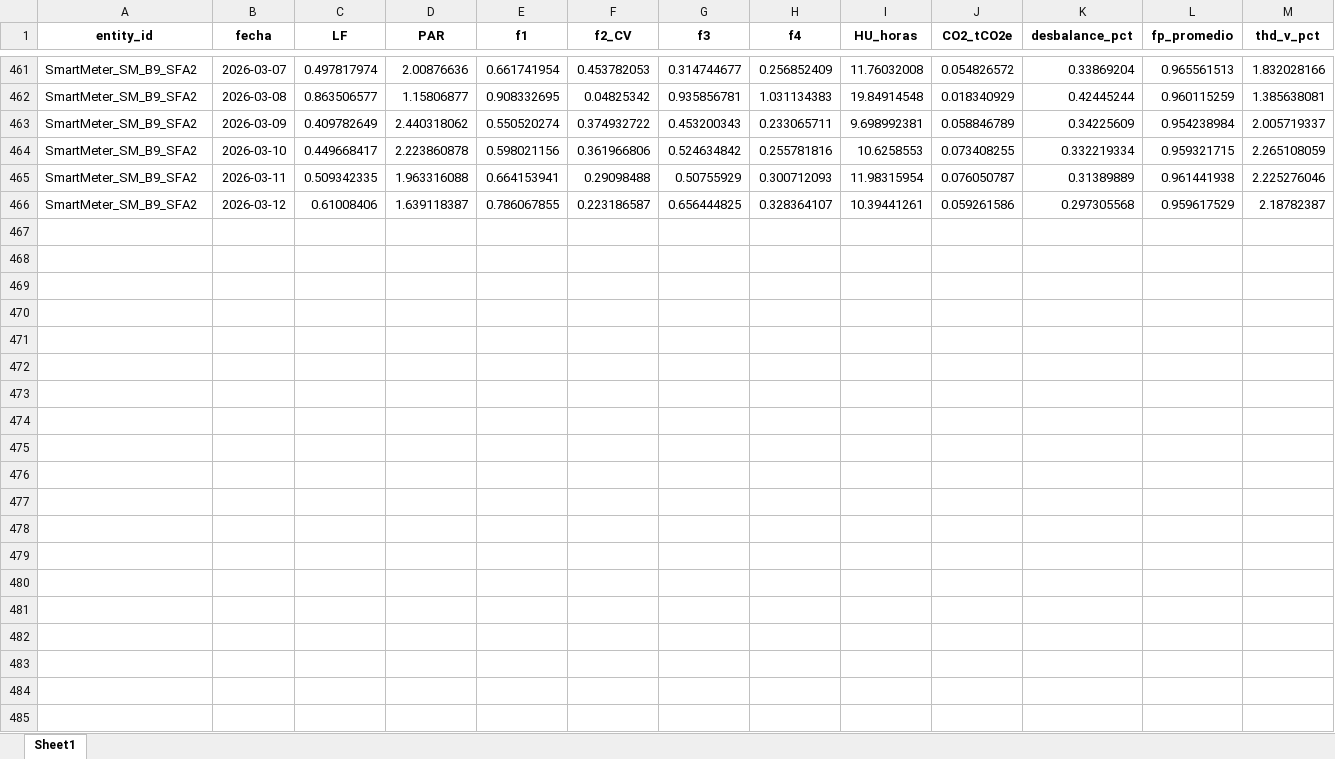
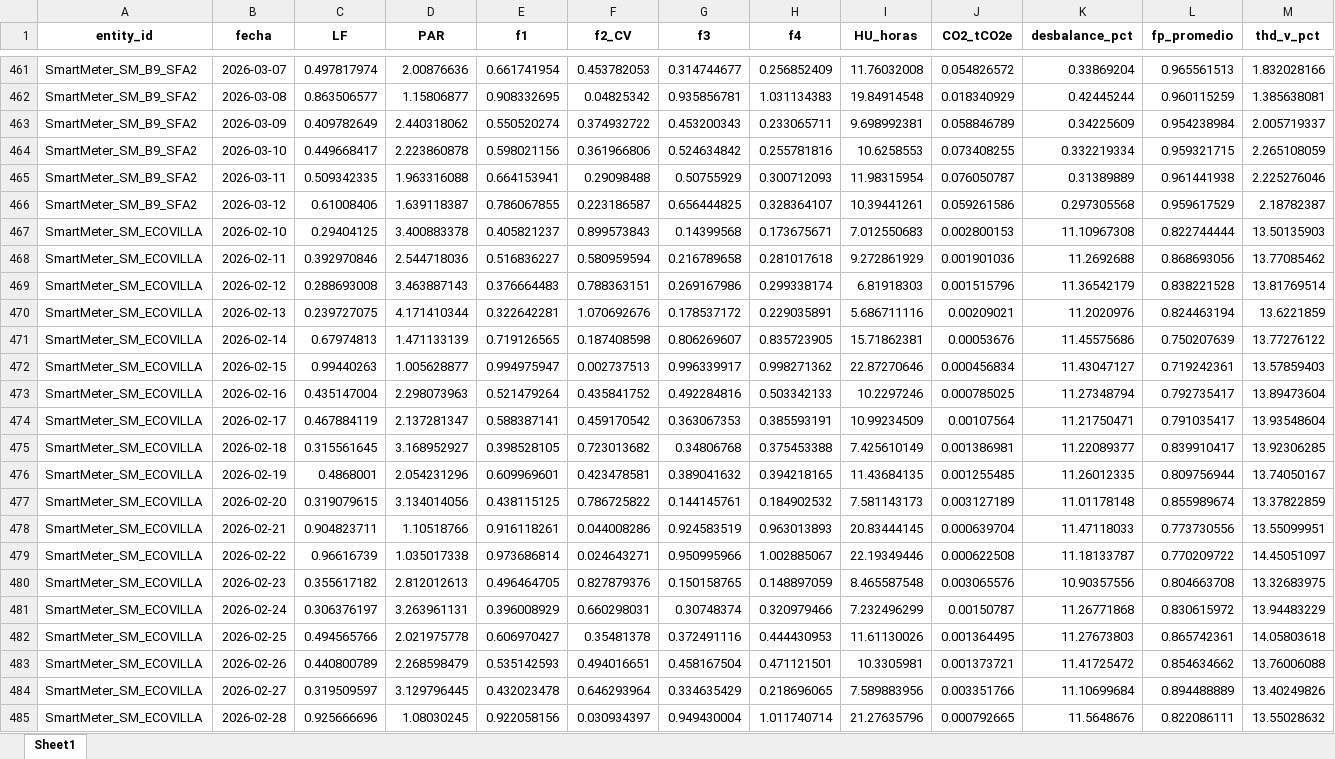
Before and after one commit to nickmen1201/e-visor, an Excel workbook: 2026/indicadores_diarios.xlsx, sheet Sheet1, drawn as a sheet; only a part is shown, gaps mark what is left out; values as stored, in another font and other column widths than the file's, no borders; the diff covers the shown part only; the diff names each change by its address in the sheet, - before the commit and + after, or states it on an @@ line.

```diff
--- a/2026/indicadores_diarios.xlsx (sheet Sheet1)
+++ b/2026/indicadores_diarios.xlsx (sheet Sheet1)
+row 467: SmartMeter_SM_ECOVILLA | 2026-02-10 | 0.29404125 | 3.400883378 | 0.405821237 | 0.899573843 | 0.14399568 | 0.173675671 | 7.012550683 | 0.002800153 | 11.10967308 | 0.822744444 | 13.50135903
+row 468: SmartMeter_SM_ECOVILLA | 2026-02-11 | 0.392970846 | 2.544718036 | 0.516836227 | 0.580959594 | 0.216789658 | 0.281017618 | 9.272861929 | 0.001901036 | 11.2692688 | 0.868693056 | 13.77085462
+row 469: SmartMeter_SM_ECOVILLA | 2026-02-12 | 0.288693008 | 3.463887143 | 0.376664483 | 0.788363151 | 0.269167986 | 0.299338174 | 6.81918303 | 0.001515796 | 11.36542179 | 0.838221528 | 13.81769514
+row 470: SmartMeter_SM_ECOVILLA | 2026-02-13 | 0.239727075 | 4.171410344 | 0.322642281 | 1.070692676 | 0.178537172 | 0.229035891 | 5.686711116 | 0.00209021 | 11.2020976 | 0.824463194 | 13.6221859
+row 471: SmartMeter_SM_ECOVILLA | 2026-02-14 | 0.67974813 | 1.471133139 | 0.719126565 | 0.187408598 | 0.806269607 | 0.835723905 | 15.71862381 | 0.00053676 | 11.45575686 | 0.750207639 | 13.77276122
+row 472: SmartMeter_SM_ECOVILLA | 2026-02-15 | 0.99440263 | 1.005628877 | 0.994975947 | 0.002737513 | 0.996339917 | 0.998271362 | 22.87270646 | 0.000456834 | 11.43047127 | 0.719242361 | 13.57859403
+row 473: SmartMeter_SM_ECOVILLA | 2026-02-16 | 0.435147004 | 2.298073963 | 0.521479264 | 0.435841752 | 0.492284816 | 0.503342133 | 10.2297246 | 0.000785025 | 11.27348794 | 0.792735417 | 13.89473604
+row 474: SmartMeter_SM_ECOVILLA | 2026-02-17 | 0.467884119 | 2.137281347 | 0.588387141 | 0.459170542 | 0.363067353 | 0.385593191 | 10.99234509 | 0.00107564 | 11.21750471 | 0.791035417 | 13.93548604
+row 475: SmartMeter_SM_ECOVILLA | 2026-02-18 | 0.315561645 | 3.168952927 | 0.398528105 | 0.723013682 | 0.34806768 | 0.375453388 | 7.425610149 | 0.001386981 | 11.22089377 | 0.839910417 | 13.92306285
+row 476: SmartMeter_SM_ECOVILLA | 2026-02-19 | 0.4868001 | 2.054231296 | 0.609969601 | 0.423478581 | 0.389041632 | 0.394218165 | 11.43684135 | 0.001255485 | 11.26012335 | 0.809756944 | 13.74050167
+row 477: SmartMeter_SM_ECOVILLA | 2026-02-20 | 0.319079615 | 3.134014056 | 0.438115125 | 0.786725822 | 0.144145761 | 0.184902532 | 7.581143173 | 0.003127189 | 11.01178148 | 0.855989674 | 13.37822859
+row 478: SmartMeter_SM_ECOVILLA | 2026-02-21 | 0.904823711 | 1.10518766 | 0.916118261 | 0.044008286 | 0.924583519 | 0.963013893 | 20.83444145 | 0.000639704 | 11.47118033 | 0.773730556 | 13.55099951
+row 479: SmartMeter_SM_ECOVILLA | 2026-02-22 | 0.96616739 | 1.035017338 | 0.973686814 | 0.024643271 | 0.950995966 | 1.002885067 | 22.19349446 | 0.000622508 | 11.18133787 | 0.770209722 | 14.45051097
+row 480: SmartMeter_SM_ECOVILLA | 2026-02-23 | 0.355617182 | 2.812012613 | 0.496464705 | 0.827879376 | 0.150158765 | 0.148897059 | 8.465587548 | 0.003065576 | 10.90357556 | 0.804663708 | 13.32683975
+row 481: SmartMeter_SM_ECOVILLA | 2026-02-24 | 0.306376197 | 3.263961131 | 0.396008929 | 0.660298031 | 0.30748374 | 0.320979466 | 7.232496299 | 0.00150787 | 11.26771868 | 0.830615972 | 13.94483229
+row 482: SmartMeter_SM_ECOVILLA | 2026-02-25 | 0.494565766 | 2.021975778 | 0.606970427 | 0.35481378 | 0.372491116 | 0.444430953 | 11.61130026 | 0.001364495 | 11.27673803 | 0.865742361 | 14.05803618
+row 483: SmartMeter_SM_ECOVILLA | 2026-02-26 | 0.440800789 | 2.268598479 | 0.535142593 | 0.494016651 | 0.458167504 | 0.471121501 | 10.3305981 | 0.001373721 | 11.41725472 | 0.854634662 | 13.76006088
+row 484: SmartMeter_SM_ECOVILLA | 2026-02-27 | 0.319509597 | 3.129796445 | 0.432023478 | 0.646293964 | 0.334635429 | 0.218696065 | 7.589883956 | 0.003351766 | 11.10699684 | 0.894488889 | 13.40249826
+row 485: SmartMeter_SM_ECOVILLA | 2026-02-28 | 0.925666696 | 1.08030245 | 0.922058156 | 0.030934397 | 0.949430004 | 1.011740714 | 21.27635796 | 0.000792665 | 11.5648676 | 0.822086111 | 13.55028632
```
Also changed, not shown: 45 added rows and 33 removed rows elsewhere in this sheet, 2026/kpis_diarios.xlsx, 7 other files.
